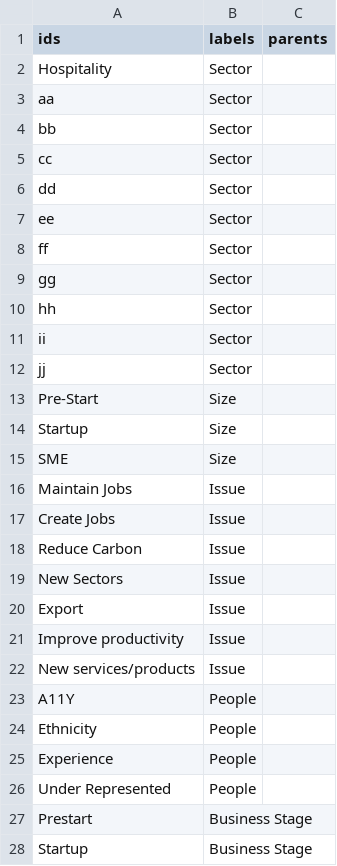
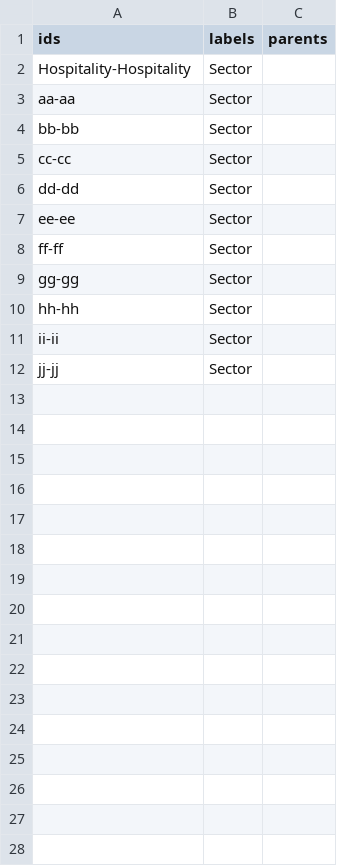
Before and after one commit to scotentSD/testing, a CSV file: sunburst_csv6.csv, drawn as a sheet; only a part is shown; the diff covers the shown part only; the diff names each change by its address in the sheet, - before the commit and + after, or states it on an @@ line.

Commit message:
Update sunburst_csv6.csv
mk

```diff
--- a/sunburst_csv6.csv
+++ b/sunburst_csv6.csv
-A2 (ids): Hospitality
+A2 (ids): Hospitality-Hospitality
-A3 (ids): aa
+A3 (ids): aa-aa
-A4 (ids): bb
+A4 (ids): bb-bb
-A5 (ids): cc
+A5 (ids): cc-cc
-A6 (ids): dd
+A6 (ids): dd-dd
-A7 (ids): ee
+A7 (ids): ee-ee
-A8 (ids): ff
+A8 (ids): ff-ff
-A9 (ids): gg
+A9 (ids): gg-gg
-A10 (ids): hh
+A10 (ids): hh-hh
-A11 (ids): ii
+A11 (ids): ii-ii
-A12 (ids): jj
+A12 (ids): jj-jj
-row 13: Pre-Start | Size
-row 14: Startup | Size
-row 15: SME | Size
-row 16: Maintain Jobs | Issue
-row 17: Create Jobs | Issue
-row 18: Reduce Carbon | Issue
-row 19: New Sectors | Issue
-row 20: Export | Issue
-row 21: Improve productivity | Issue
-row 22: New services/products | Issue
-row 23: A11Y | People
-row 24: Ethnicity | People
-row 25: Experience | People
-row 26: Under Represented | People
-row 27: Prestart | Business Stage
-row 28: Startup | Business Stage
```
Also changed, not shown: 6 removed rows elsewhere in this file.
